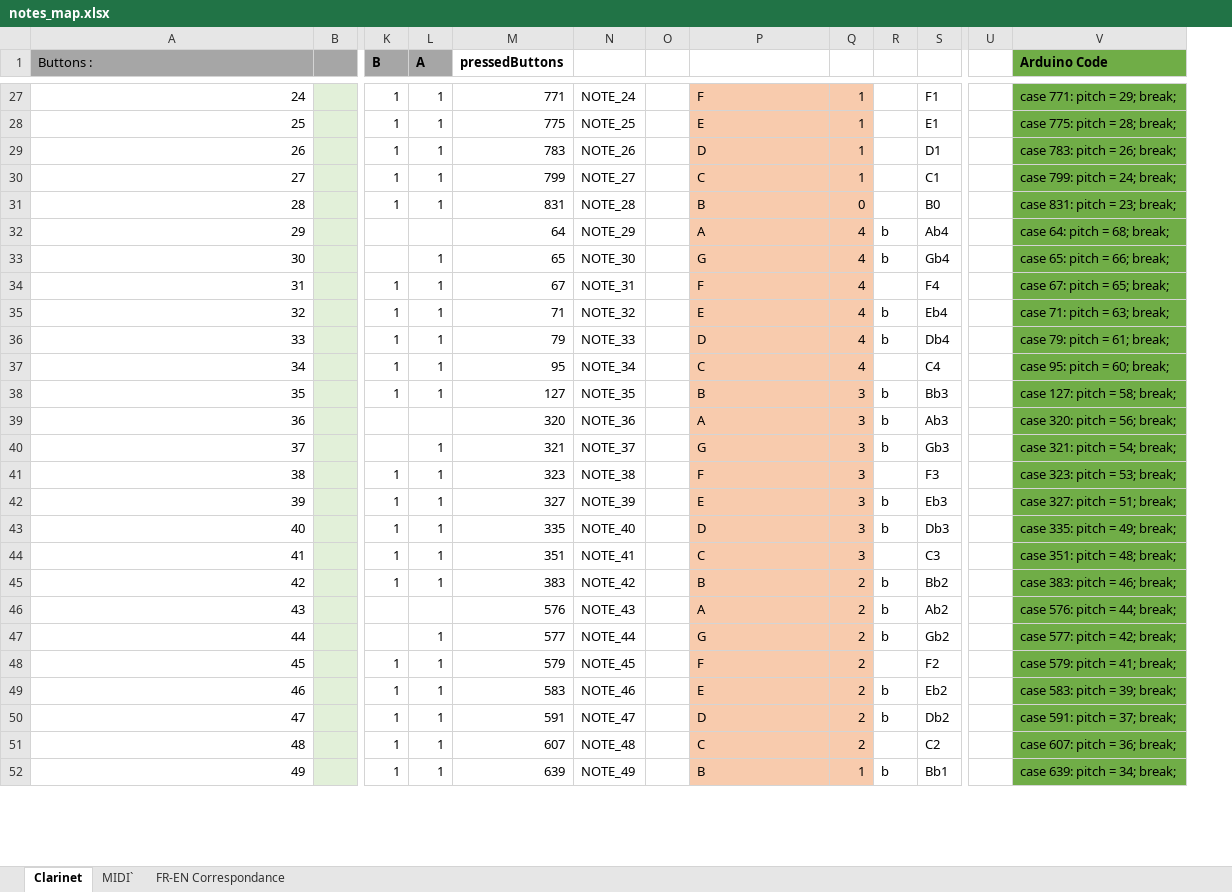
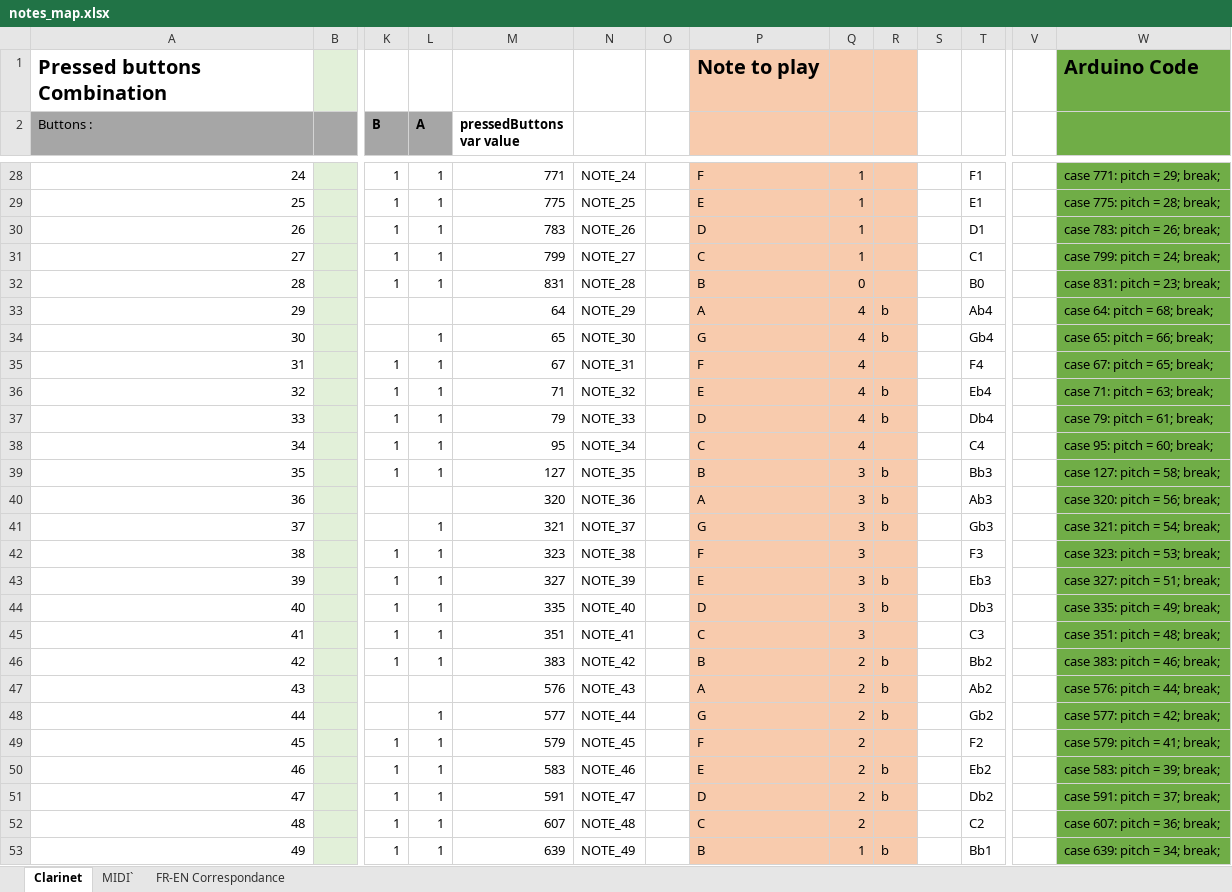
Before and after one commit to eaonsynergy/Eaonium_EWI_MIDIUSB, an Excel workbook: notes_map.xlsx, sheet Clarinet, drawn as a sheet; only a part is shown, gaps mark what is left out; values as stored, in another font and other column widths than the file's, no borders; conditional formats not drawn; addresses are those after the commit; rows hold the shown columns only; the diff covers the shown part only; the diff names each change by its address in the sheet, - before the commit and + after, or states it on an @@ line.

```diff
--- a/notes_map.xlsx (sheet Clarinet)
+++ b/notes_map.xlsx (sheet Clarinet)
+column S, empty
+row 1: Pressed buttons Combination |  |  |  |  |  |  | Note to play |  |  |  |  |  | Arduino Code
-M2: pressedButtons
+M2: pressedButtons var value
-P2:R2 fill: none
+P2:R2 fill: #F8CBAD
-W2: Arduino Code
+W2: (empty)
-R28:R53 fill: none
+R28:R53 fill: #F8CBAD
```
Also changed, not shown: 1 edited cell and cell formats elsewhere in this sheet, formulas that keep their value.
